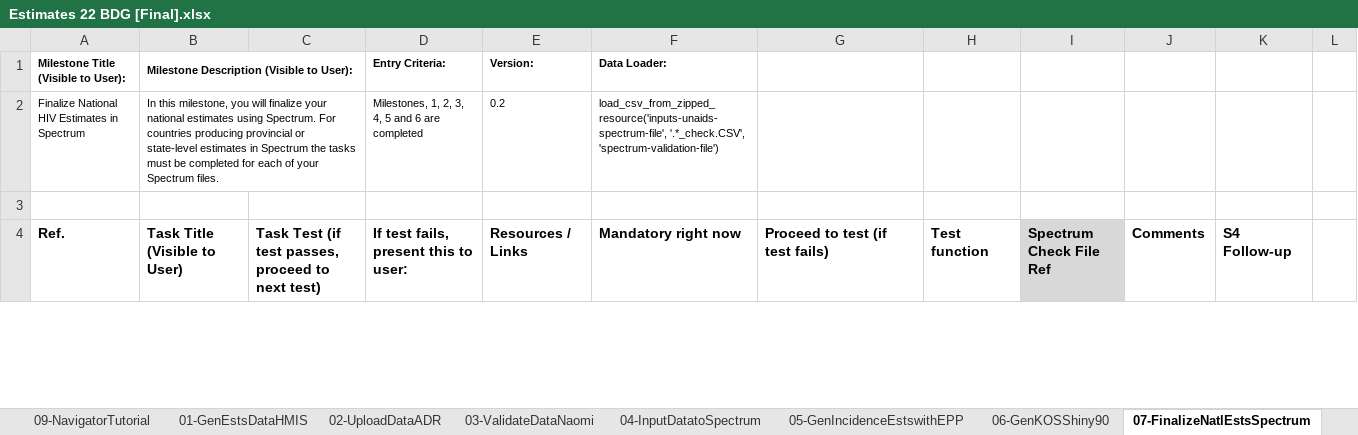
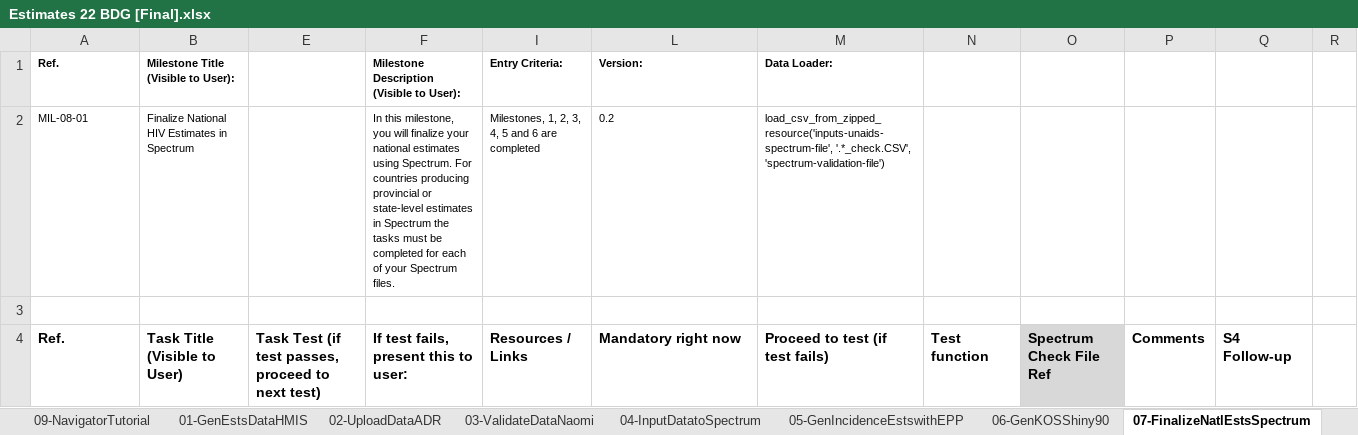
Before and after one commit to fjelltopp/navigator_engine, an Excel workbook: Estimates 22 BDG [Final].xlsx, sheet 07-FinalizeNatlEstsSpectrum, drawn as a sheet; only a part is shown; values as stored, in another font and other column widths than the file's, no borders; charts and pictures not drawn; removed rows and columns are numbered as before the commit, all else as after; the diff names each change by its address in the sheet, - before the commit and + after, or states it on an @@ line.

```diff
--- a/Estimates 22 BDG [Final].xlsx (sheet 07-FinalizeNatlEstsSpectrum)
+++ b/Estimates 22 BDG [Final].xlsx (sheet 07-FinalizeNatlEstsSpectrum)
-row 1: Milestone Title (Visible to User): | Milestone Description (Visible to User): |  | Entry Criteria: | Version: | Data Loader:
-row 2: Finalize National HIV Estimates in Spectrum | In this milestone, you will finalize your national estimates using Spectrum. For countries producing provincial or state-level estimates in Spectrum the tasks must be completed for each of your Spectrum files. |  | Milestones, 1, 2, 3, 4, 5 and 6 are completed | 0.2 | load_csv_from_zipped_resource('inputs-unaids-spectrum-file', '.*_check.CSV', 'spectrum-validation-file')
+row 1: Ref. | Milestone Title (Visible to User): |  | Milestone Description (Visible to User): | Entry Criteria: | Version: | Data Loader:
+row 2: MIL-08-01 | Finalize National HIV Estimates in Spectrum |  | In this milestone, you will finalize your national estimates using Spectrum. For countries producing provincial or state-level estimates in Spectrum the tasks must be completed for each of your Spectrum files. | Milestones, 1, 2, 3, 4, 5 and 6 are completed | 0.2 | load_csv_from_zipped_resource('inputs-unaids-spectrum-file', '.*_check.CSV', 'spectrum-validation-file')
```
Also changed, not shown: sheet 00-Milestones, sheet 01-GenEstsDataHMIS, sheet 09-NavigatorTutorial, sheet 08-GenSubNatlEstsNaomi, sheet 03-ValidateDataNaomi, sheet 06-GenKOSShiny90, 3 more sheets, other sheet tabs, hidden cells, charts or pictures.
